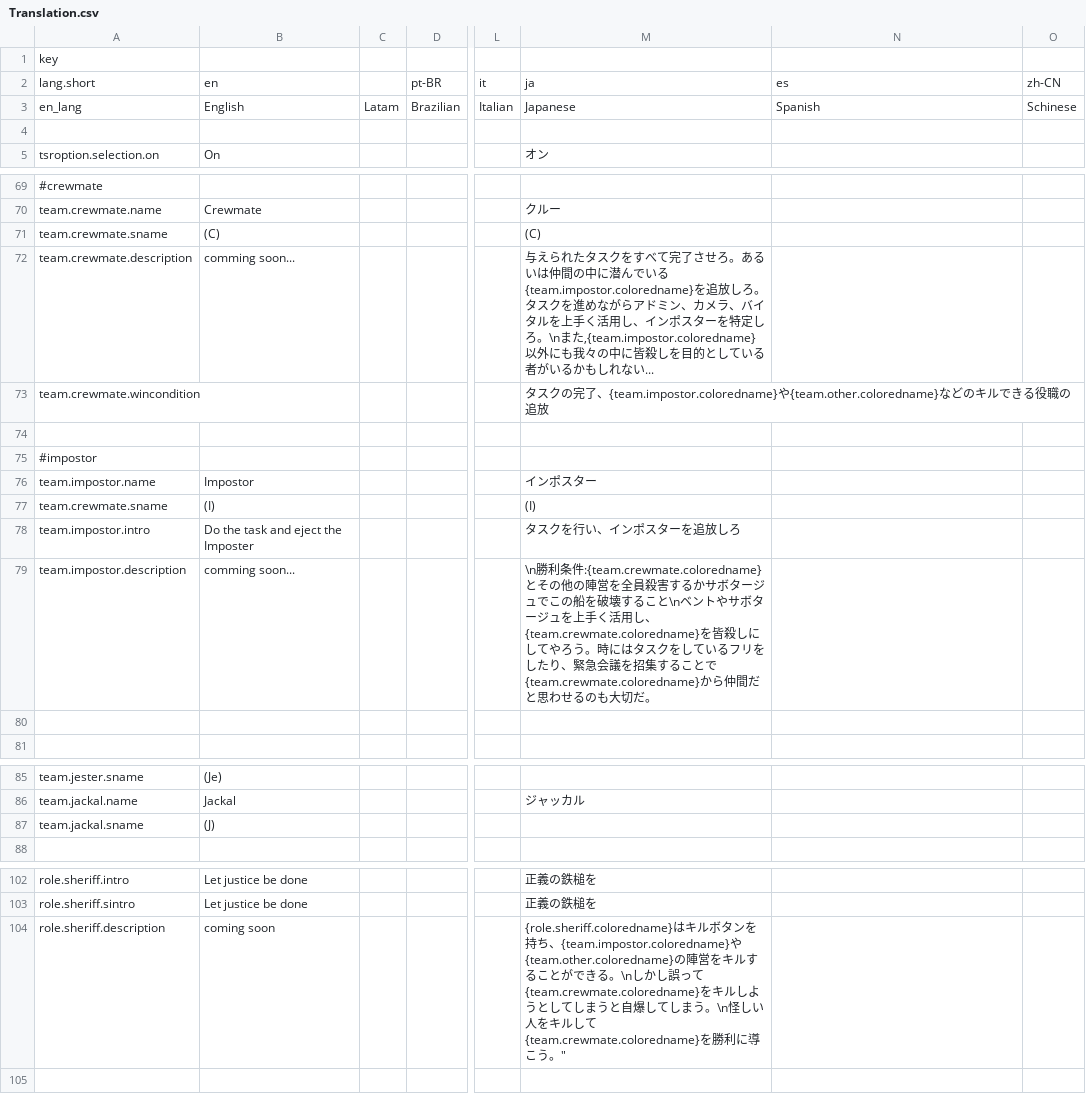
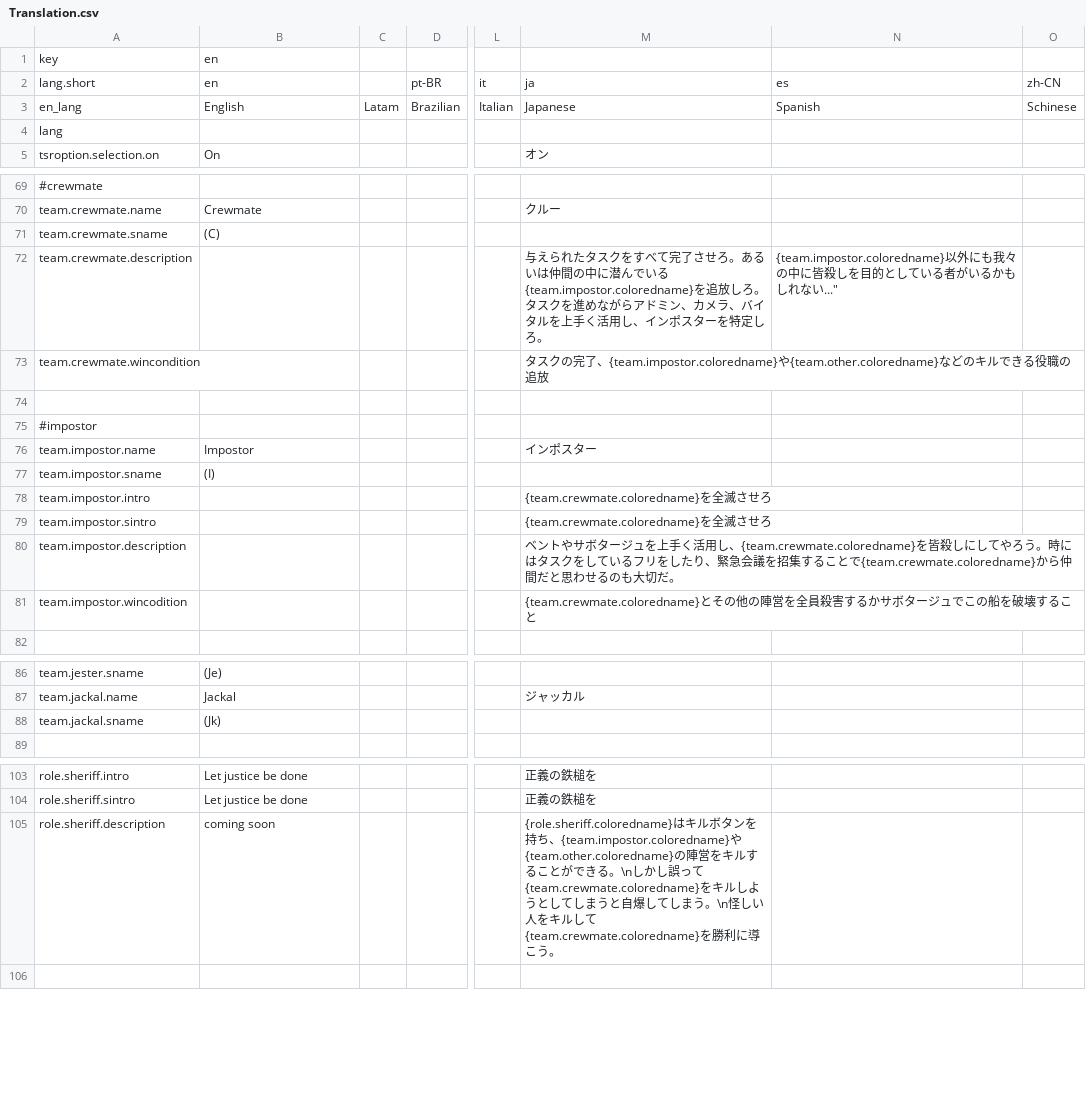
Before and after one commit to Shanpan2/The-Space-Roles, a CSV file: Resources/Translation.csv, drawn as a sheet; only a part is shown, gaps mark what is left out; removed rows and columns are numbered as before the commit, all else as after; rows hold the shown columns only; the diff names each change by its address in the sheet, - before the commit and + after, or states it on an @@ line.

```diff
--- a/Resources/Translation.csv
+++ b/Resources/Translation.csv
-B1: (empty)
+B1: en
-A4: (empty)
+A4: lang
-M71: (C)
+M71: (empty)
-B72: comming soon...
+B72: (empty)
-M72: …定しろ。\nまた,{team.impostor.coloredname}以外にも我々の中に皆殺しを目的としている者がいるかもしれない...
+M72: …定しろ。
-N72: (empty)
+N72: {team.impostor.coloredname}以外にも我々の中に皆殺しを目的としている者がいるかもしれない..."
-row 77: team.crewmate.sname | (I) |  |  |  | (I)
+row 77: team.impostor.sname | (I)
-B78: Do the task and eject the Imposter
+B78: (empty)
-M78: タスクを行い、インポスターを追放しろ
+M78: {team.crewmate.coloredname}を全滅させろ
+row 79: team.impostor.sintro |  |  |  |  | {team.crewmate.coloredname}を全滅させろ
-B80: comming soon...
+B80: (empty)
-M80: \n勝利条件:{team.crewmate.coloredname}とその他の陣営を全員殺害するかサボタージュでこの船を破壊すること\nベントや…
+M80: ベントや…
-row 81: (empty)
+row 81: team.impostor.wincodition |  |  |  |  | {team.crewmate.coloredname}とその他の陣営を全員殺害するかサボタージュでこの船を破壊すること
-B88: (J)
+B88: (Jk)
-M105: …う。"
+M105: …う。
```
Also changed, not shown: 12 other files.
